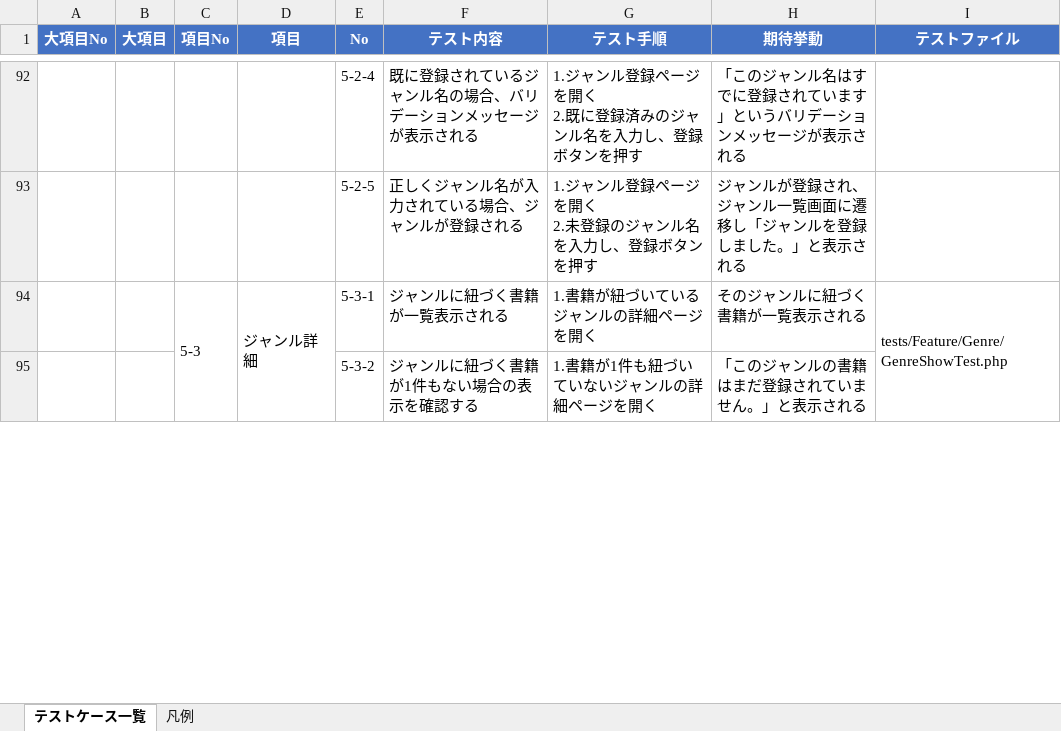
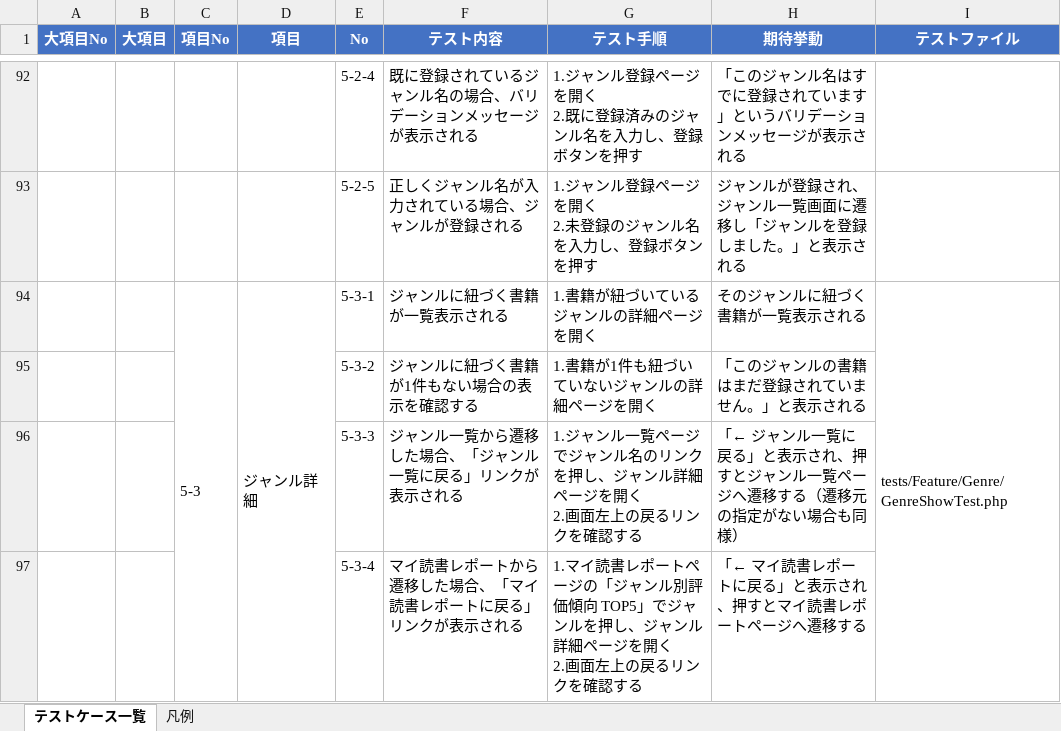
Before and after one commit to yuichiro-yamada/bookshelf, an Excel workbook: テストケース一覧.xlsx, sheet テストケース一覧, drawn as a sheet; only a part is shown, gaps mark what is left out; values as stored, in another font and other column widths than the file's, no borders; ↵ is a line break in a cell; the diff covers the shown part only; the diff names each change by its address in the sheet, - before the commit and + after, or states it on an @@ line.

```diff
--- a/テストケース一覧.xlsx (sheet テストケース一覧)
+++ b/テストケース一覧.xlsx (sheet テストケース一覧)
+row 96:  |  |  |  | 5-3-3 | ジャンル一覧から遷移した場合、「ジャンル一覧に戻る」リンクが表示される | 1.ジャンル一覧ページでジャンル名のリンクを押し、ジャンル詳細ページを開く ↵ 2.画面左上の戻るリンクを確認する | 「← ジャンル一覧に戻る」と表示され、押すとジャンル一覧ページへ遷移する（遷移元の指定がない場合も同様）
+row 97:  |  |  |  | 5-3-4 | マイ読書レポートから遷移した場合、「マイ読書レポートに戻る」リンクが表示される | 1.マイ読書レポートページの「ジャンル別評価傾向 TOP5」でジャンルを押し、ジャンル詳細ページを開く ↵ 2.画面左上の戻るリンクを確認する | 「← マイ読書レポートに戻る」と表示され、押すとマイ読書レポートページへ遷移する
```
Also changed, not shown: 4 added rows elsewhere in this sheet, ルート・コントローラー仕様書.xlsx, 21 other files.
